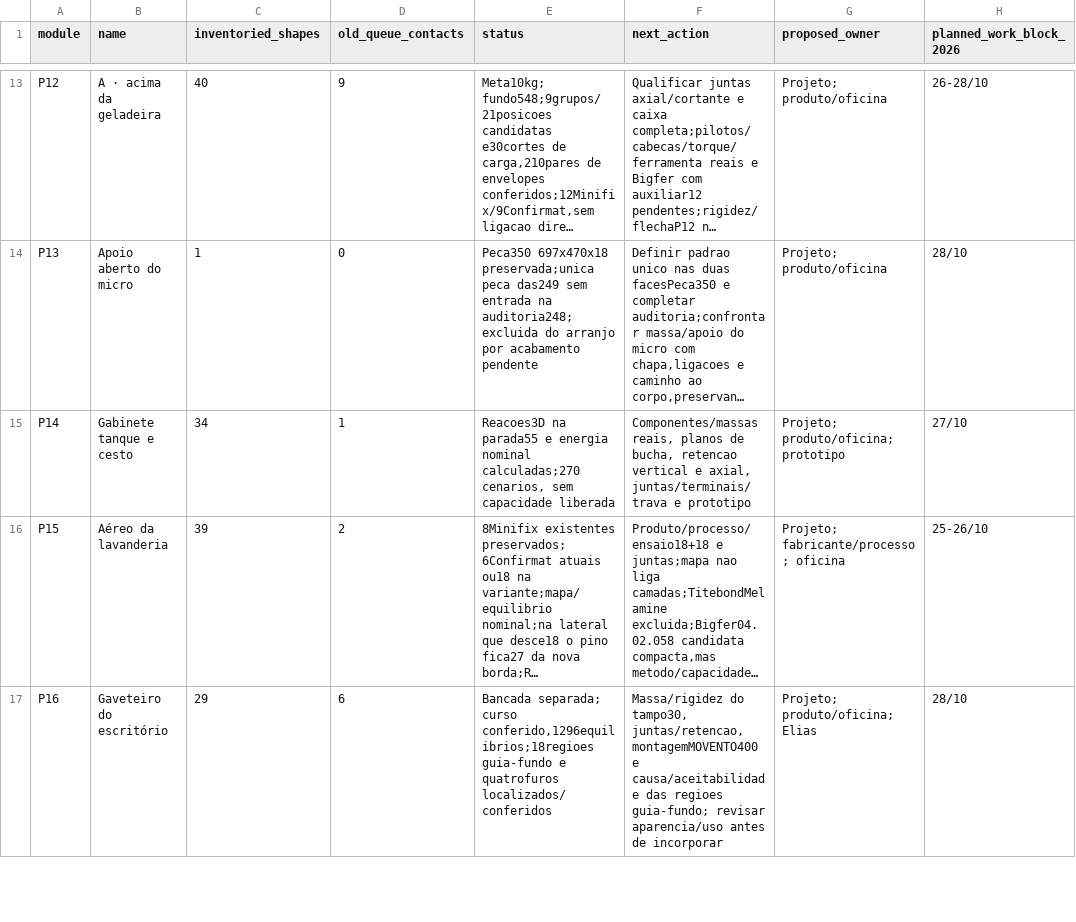
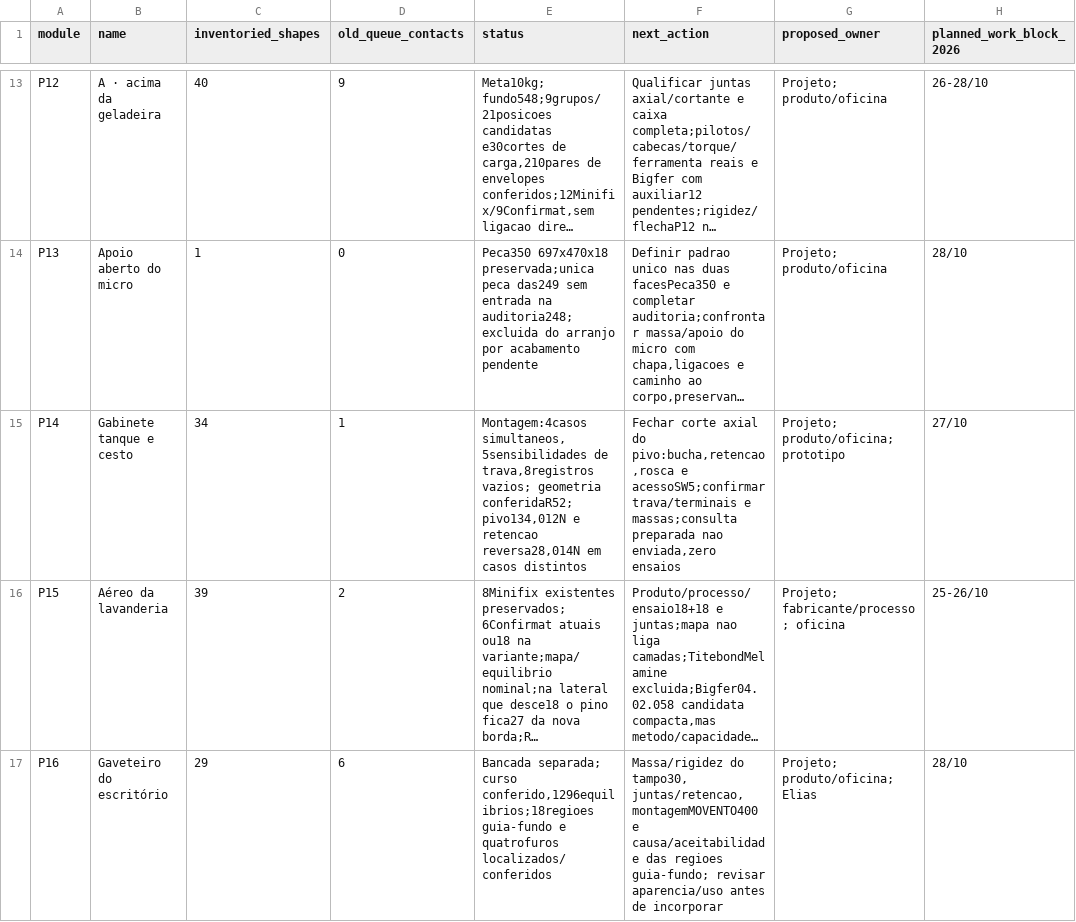
Before and after one commit to queiroz-labs/guedala-park, a CSV file: 04_Moveis/Cargas_e_ligacoes/Andamento_20_moveis.csv, drawn as a sheet; only a part is shown, gaps mark what is left out; long unchanged cells end in …; the diff covers the shown part only; the diff names each change by its address in the sheet, - before the commit and + after, or states it on an @@ line.

Commit message:
Detalha montagem do pivo P14 e roteiro banco cesto

```diff
--- a/04_Moveis/Cargas_e_ligacoes/Andamento_20_moveis.csv
+++ b/04_Moveis/Cargas_e_ligacoes/Andamento_20_moveis.csv
-E15 (status): Reacoes3D na parada55 e energia nominal calculadas;270 cenarios, sem capacidade liberada
+E15 (status): Montagem:4casos simultaneos,5sensibilidades de trava,8registros vazios; geometria conferidaR52; pivo134,012N e retencao reversa28,014N em casos distintos
-F15 (next_action): Componentes/massas reais, planos de bucha, retencao vertical e axial, juntas/terminais/trava e prototipo
+F15 (next_action): Fechar corte axial do pivo:bucha,retencao,rosca e acessoSW5;confirmar trava/terminais e massas;consulta preparada nao enviada,zero ensaios
```
Also changed, not shown: 2 edited cells elsewhere in this file, 13 other files.
